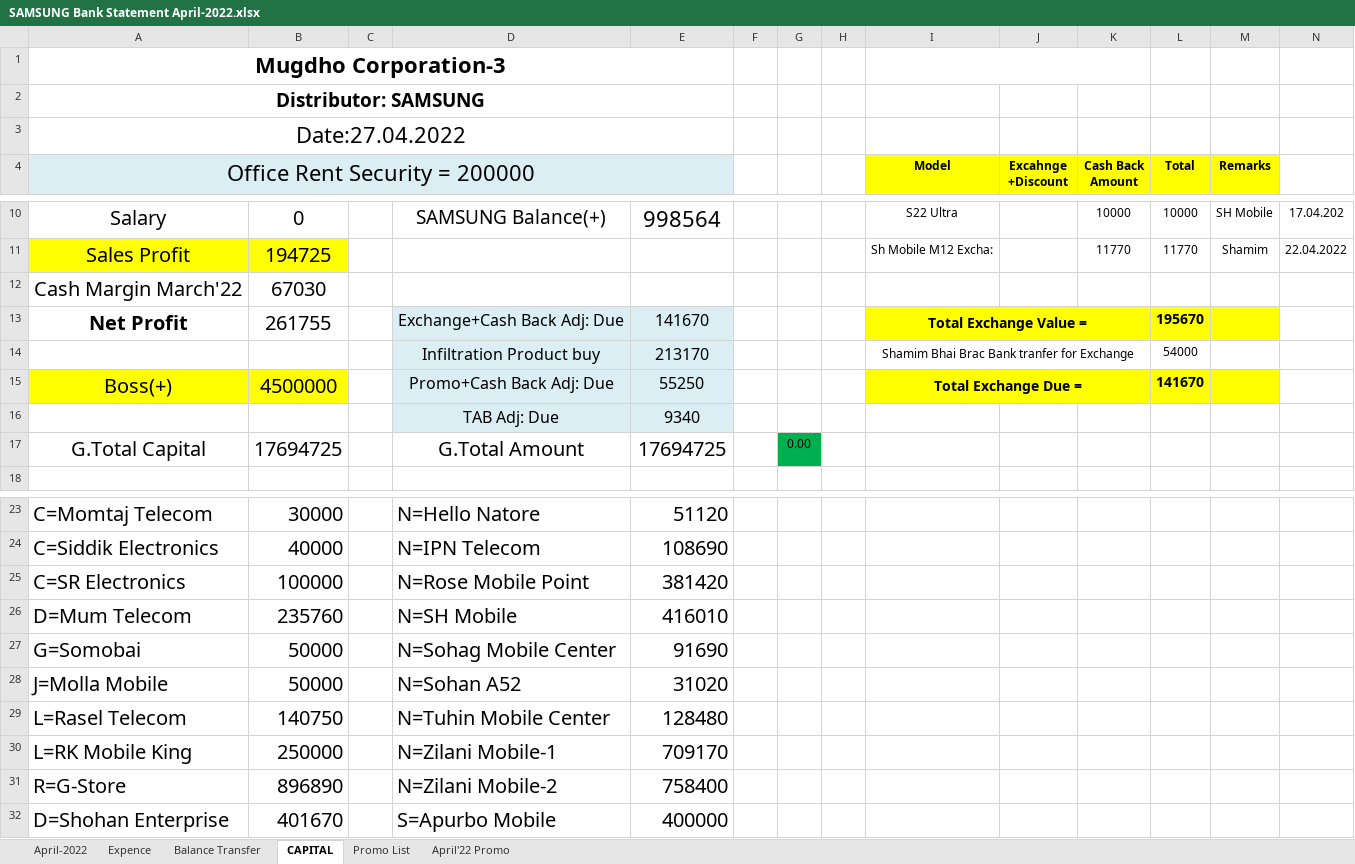
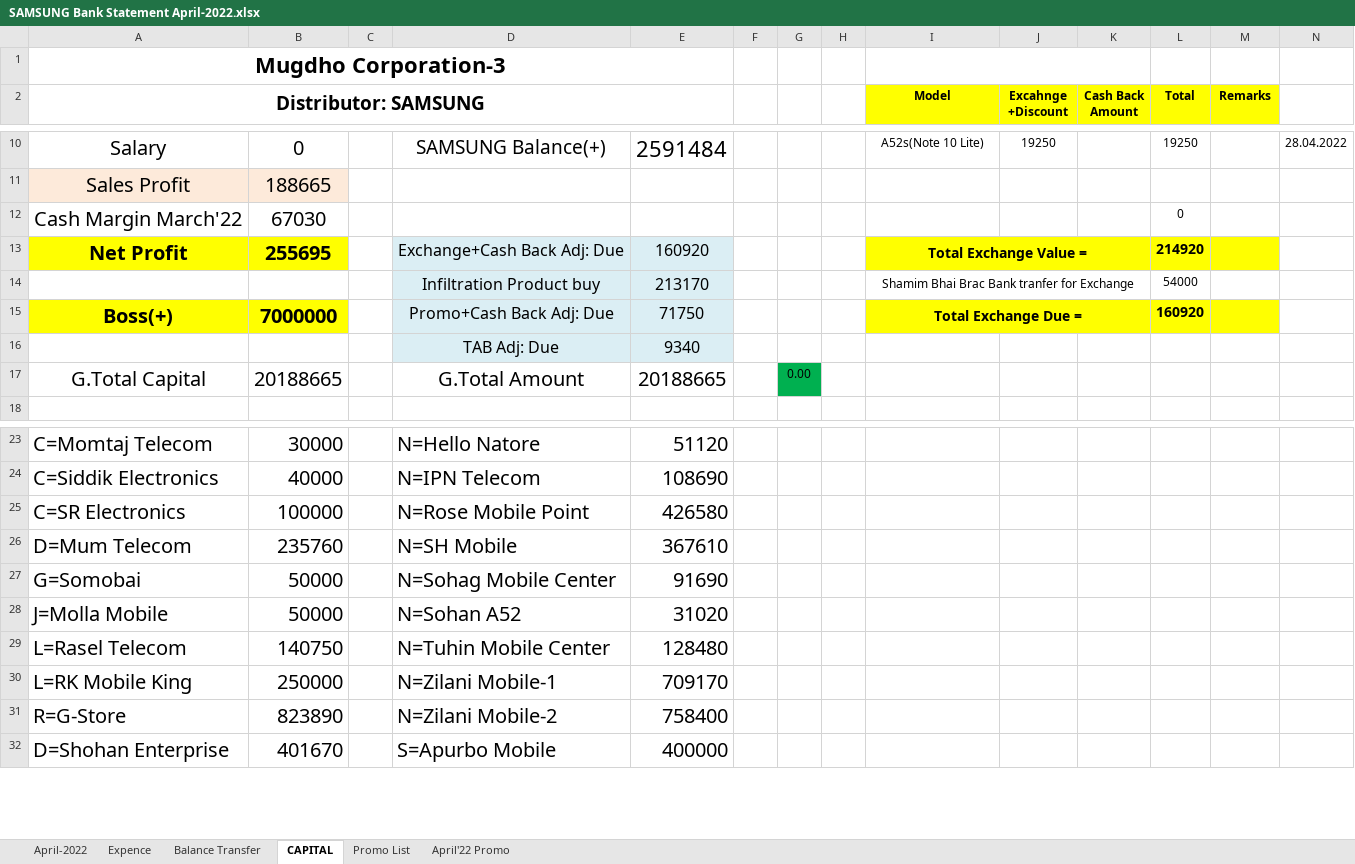
Before and after one commit to rahinul/MCU, an Excel workbook: 2022/Samsung/APRIL/28.04.2022/SAMSUNG Bank Statement April-2022.xlsx, sheet CAPITAL, drawn as a sheet; only a part is shown, gaps mark what is left out; values as stored, in another font and other column widths than the file's, no borders; removed rows and columns are numbered as before the commit, all else as after; the diff covers the shown part only; the diff names each change by its address in the sheet, - before the commit and + after, or states it on an @@ line.

```diff
--- a/2022/Samsung/APRIL/28.04.2022/SAMSUNG Bank Statement April-2022.xlsx (sheet CAPITAL)
+++ b/2022/Samsung/APRIL/28.04.2022/SAMSUNG Bank Statement April-2022.xlsx (sheet CAPITAL)
-row 2: Distributor: SAMSUNG
-row 3: Date:27.04.2022
-A2: Office Rent Security = 200000
+A2: Distributor: SAMSUNG
-A2:E2 fill: #DBEEF4
+A2:E2 fill: none
-A2 bold: off
+A2 bold: on, text size: smaller
-E10: 998564
+E10: 2591484
-I10 (Model): S22 Ultra
+I10 (Model): A52s(Note 10 Lite)
-J10 (Excahnge +Discount): (empty)
+J10 (Excahnge +Discount): 19250
-K10 (Cash Back Amount): 10000
+K10 (Cash Back Amount): (empty)
-L10 (Total): 10000
+L10 (Total): 19250
-M10 (Remarks): SH Mobile
+M10 (Remarks): (empty)
-N10: 17.04.202
+N10: 28.04.2022
-A11:B11 fill: #FFFF00
+A11:B11 fill: #FDEADA
-B11: 194725
+B11: 188665
-I11 (Model): Sh Mobile M12 Excha:
+I11 (Model): (empty)
-K11 (Cash Back Amount): 11770
+K11 (Cash Back Amount): (empty)
-L11 (Total): 11770
+L11 (Total): (empty)
-M11 (Remarks): Shamim
+M11 (Remarks): (empty)
-N11: 22.04.2022
+N11: (empty)
-L12 (Total): (empty)
+L12 (Total): 0
-A13:B13 fill: none
+A13:B13 fill: #FFFF00
-B13: 261755
+B13: 255695
-B13 bold: off
+B13 bold: on
-E13: 141670
+E13: 160920
-L13 (Total): 195670
+L13 (Total): 214920
-A15:B15 bold: off
+A15:B15 bold: on
-B15: 4500000
+B15: 7000000
-E15: 55250
+E15: 71750
-L15 (Total): 141670
+L15 (Total): 160920
-B17: 17694725
+B17: 20188665
-E17: 17694725
+E17: 20188665
-E25: 381420
+E25: 426580
-E26: 416010
+E26: 367610
-B31: 896890
+B31: 823890
```
Also changed, not shown: 4 added rows, 2 removed rows and 21 edited cells elsewhere in this sheet, sheet April-2022, sheet April'22 Promo, sheet Balance Transfer, sheet Expence, formulas that keep their value, 2022/Realme/Others/Requisition for Mugdho Corporation/realme requisition sheet.xlsx, 2022/Symphony/APRIL/27.04.2022/MC Bank Statement April-2022.xlsx, 45 other files.
